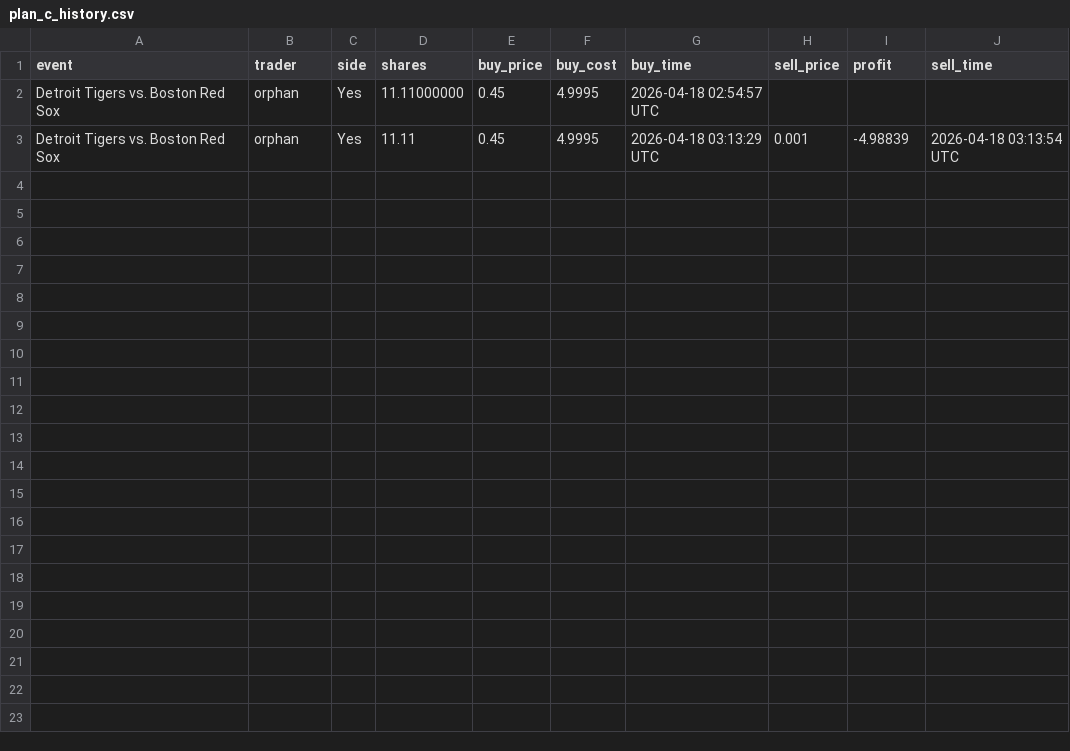
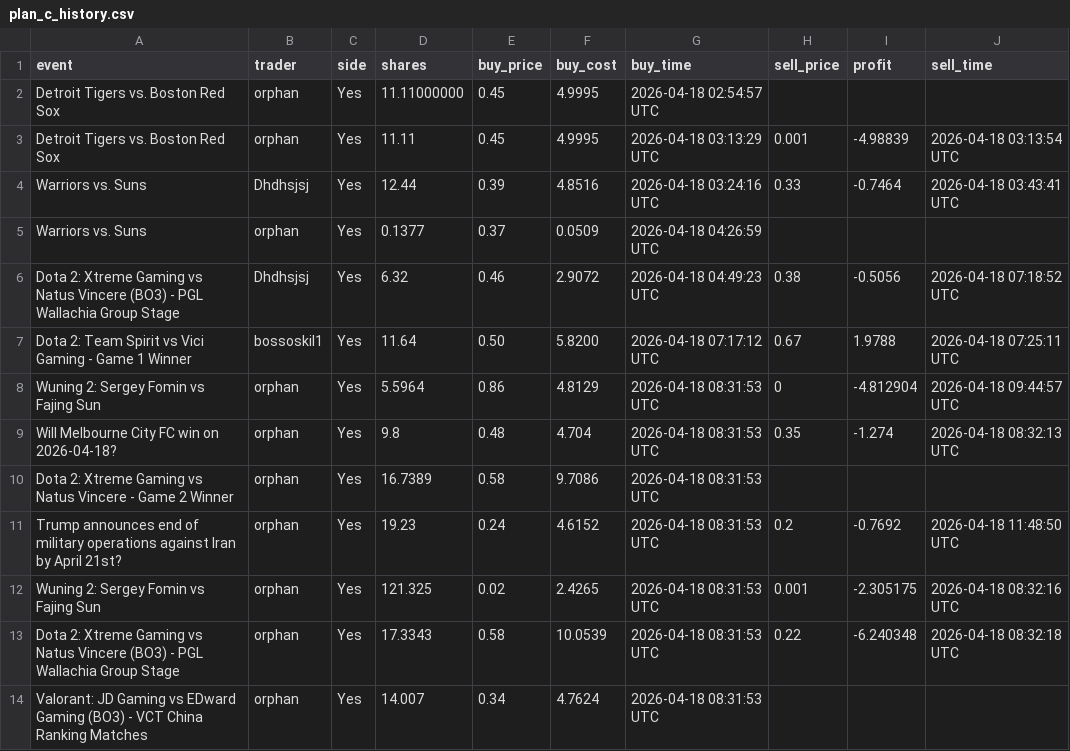
Before and after one commit to johnny-peters/poly2, a CSV file: data/plan_c_history.csv, drawn as a sheet.

Commit message:
Update .gitignore, add new trading events, and enhance state management
Modified the .gitignore file to exclude the new /target_test_run/ directory. Added multiple new trading events to the plan_c_history.csv and plan_c_rounds.jsonl files, enriching the dataset with additional market activities. Updated the plan_c_state.json to reflect changes in daily PnL and last seen trades, improving state management and data integrity in the trading system. Enhanced the plan_c.rs file with new metrics for trader analysis, including ROI and max drawdown calculations, to support better performance evaluation.

```diff
--- a/data/plan_c_history.csv
+++ b/data/plan_c_history.csv
@@ -3 +3,12 @@ Detroit Tigers vs. Boston Red Sox,orphan,Yes,11.11000000,0.45,4.9995,2026-04-18
 Detroit Tigers vs. Boston Red Sox,orphan,Yes,11.11,0.45,4.9995,2026-04-18 03:13:29 UTC,0.001,-4.98839,2026-04-18 03:13:54 UTC
+Warriors vs. Suns,Dhdhsjsj,Yes,12.44,0.39,4.8516,2026-04-18 03:24:16 UTC,0.33,-0.7464,2026-04-18 03:43:41 UTC
+Warriors vs. Suns,orphan,Yes,0.1377,0.37,0.0509,2026-04-18 04:26:59 UTC,,,
+Dota 2: Xtreme Gaming vs Natus Vincere (BO3) - PGL Wallachia Group Stage,Dhdhsjsj,Yes,6.32,0.46,2.9072,2026-04-18 04:49:23 UTC,0.38,-0.5056,2026-04-18 07:18:52 UTC
+Dota 2: Team Spirit vs Vici Gaming - Game 1 Winner,bossoskil1,Yes,11.64,0.50,5.8200,2026-04-18 07:17:12 UTC,0.67,1.9788,2026-04-18 07:25:11 UTC
+Wuning 2: Sergey Fomin vs Fajing Sun,orphan,Yes,5.5964,0.86,4.8129,2026-04-18 08:31:53 UTC,0,-4.812904,2026-04-18 09:44:57 UTC
+Will Melbourne City FC win on 2026-04-18?,orphan,Yes,9.8,0.48,4.704,2026-04-18 08:31:53 UTC,0.35,-1.274,2026-04-18 08:32:13 UTC
+Dota 2: Xtreme Gaming vs Natus Vincere - Game 2 Winner,orphan,Yes,16.7389,0.58,9.7086,2026-04-18 08:31:53 UTC,,,
+Trump announces end of military operations against Iran by April 21st?,orphan,Yes,19.23,0.24,4.6152,2026-04-18 08:31:53 UTC,0.2,-0.7692,2026-04-18 11:48:50 UTC
+Wuning 2: Sergey Fomin vs Fajing Sun,orphan,Yes,121.325,0.02,2.4265,2026-04-18 08:31:53 UTC,0.001,-2.305175,2026-04-18 08:32:16 UTC
+Dota 2: Xtreme Gaming vs Natus Vincere (BO3) - PGL Wallachia Group Stage,orphan,Yes,17.3343,0.58,10.0539,2026-04-18 08:31:53 UTC,0.22,-6.240348,2026-04-18 08:32:18 UTC
+Valorant: JD Gaming vs EDward Gaming (BO3) - VCT China Ranking Matches,orphan,Yes,14.007,0.34,4.7624,2026-04-18 08:31:53 UTC,,,
```
Also changed, not shown: 7 other files.
